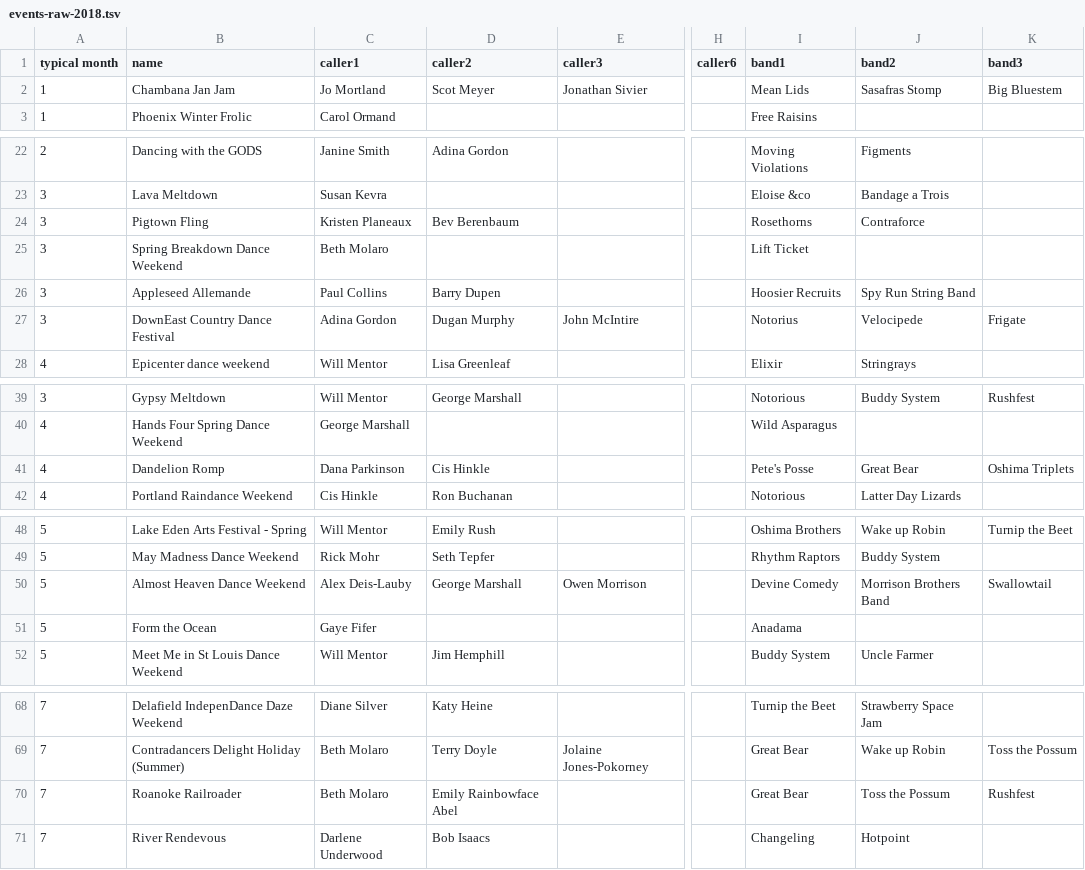
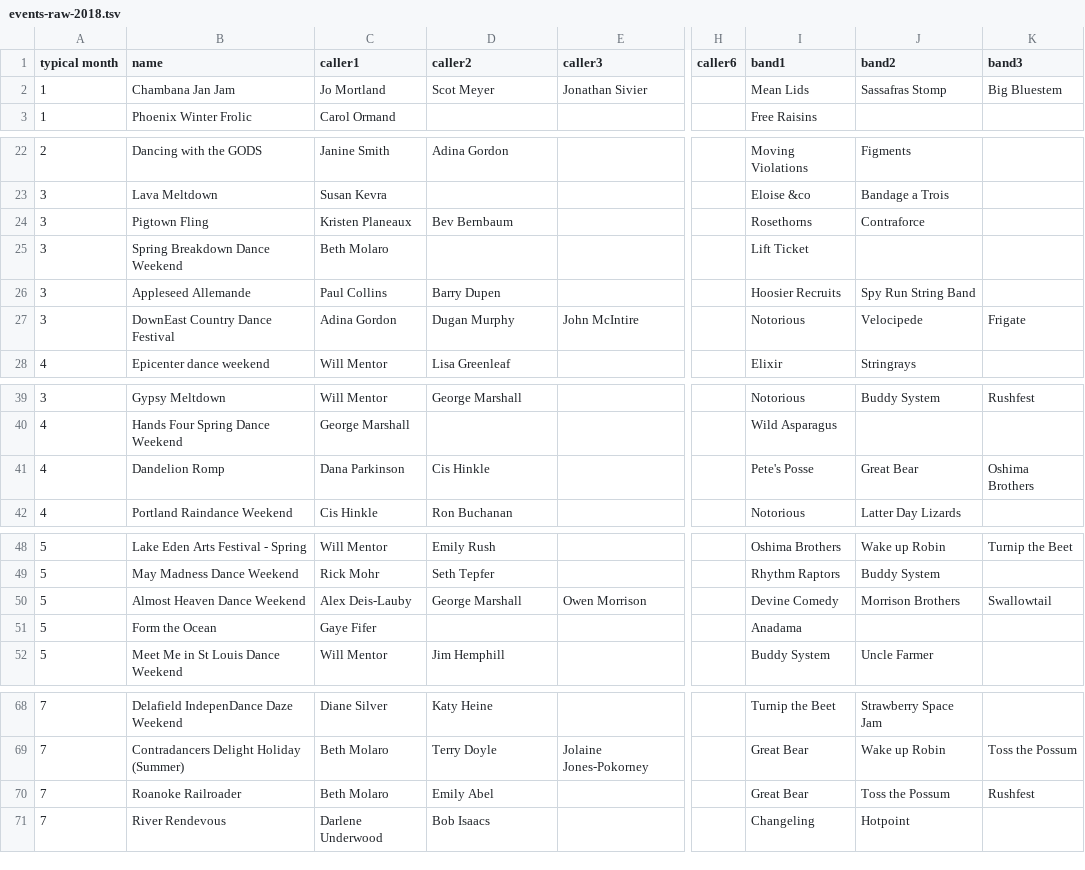
Before and after one commit to jeffkaufman/trycontra, a TSV file: events-raw-2018.tsv, drawn as a sheet; only a part is shown, gaps mark what is left out; the diff covers the shown part only; the diff names each change by its address in the sheet, - before the commit and + after, or states it on an @@ line.

```diff
--- a/events-raw-2018.tsv
+++ b/events-raw-2018.tsv
-J2 (band2): Sasafras Stomp
+J2 (band2): Sassafras Stomp
-D24 (caller2): Bev Berenbaum
+D24 (caller2): Bev Bernbaum
-I27 (band1): Notorius
+I27 (band1): Notorious
-K41 (band3): Oshima Triplets
+K41 (band3): Oshima Brothers
-J50 (band2): Morrison Brothers Band
+J50 (band2): Morrison Brothers
-D70 (caller2): Emily Rainbowface Abel
+D70 (caller2): Emily Abel
```
Also changed, not shown: 4 edited cells elsewhere in this file, events-raw-2016.tsv, events-raw-2017.tsv, 4 other files.
